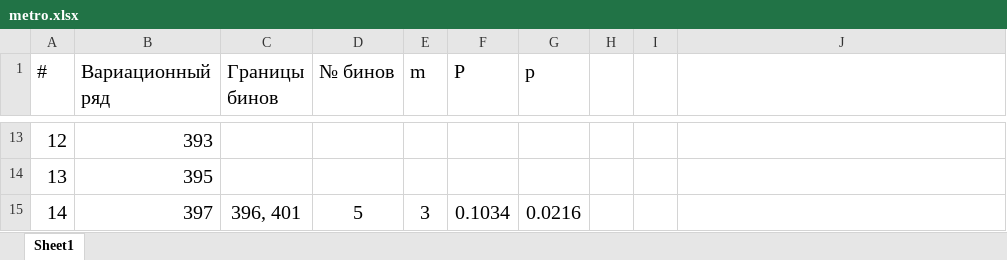
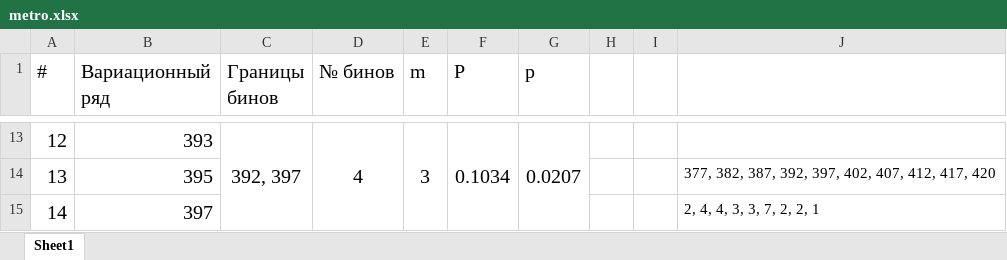
Before and after one commit to CapConfound/metro-prob, an Excel workbook: metro.xlsx, sheet Sheet1, drawn as a sheet; only a part is shown, gaps mark what is left out; values as stored, in another font and other column widths than the file's, no borders; charts and pictures not drawn; the diff covers the shown part only; the diff names each change by its address in the sheet, - before the commit and + after, or states it on an @@ line.

```diff
--- a/metro.xlsx (sheet Sheet1)
+++ b/metro.xlsx (sheet Sheet1)
-C13 (Границы бинов): (empty)
+C13 (Границы бинов): 392, 397
+C13:C15 merged
-D13 (№ бинов): (empty)
+D13 (№ бинов): 4
+D13:D15 merged
-E13 (m): (empty)
+E13 (m): 3
+E13:E15 merged
-F13 (P): (empty)
+F13 (P): 0.1034
+F13:F15 merged
-G13 (p): (empty)
+G13 (p): 0.0207
+G13:G15 merged
-J14: (empty)
+J14: 377, 382, 387, 392, 397, 402, 407, 412, 417, 420
-C15 (Границы бинов): 396, 401
+C15 (Границы бинов): (empty)
-C15:C17 merged
-D15 (№ бинов): 5
+D15 (№ бинов): (empty)
-D15:D17 merged
-E15 (m): 3
+E15 (m): (empty)
-E15:E17 merged
-F15 (P): 0.1034
+F15 (P): (empty)
-F15:F17 merged
-G15 (p): 0.0216
+G15 (p): (empty)
-G15:G17 merged
-J15: (empty)
+J15: 2, 4, 4, 3, 3, 7, 2, 2, 1
```
Also changed, not shown: 101 edited cells and merged cells elsewhere in this sheet, charts or pictures, 2 other files.
